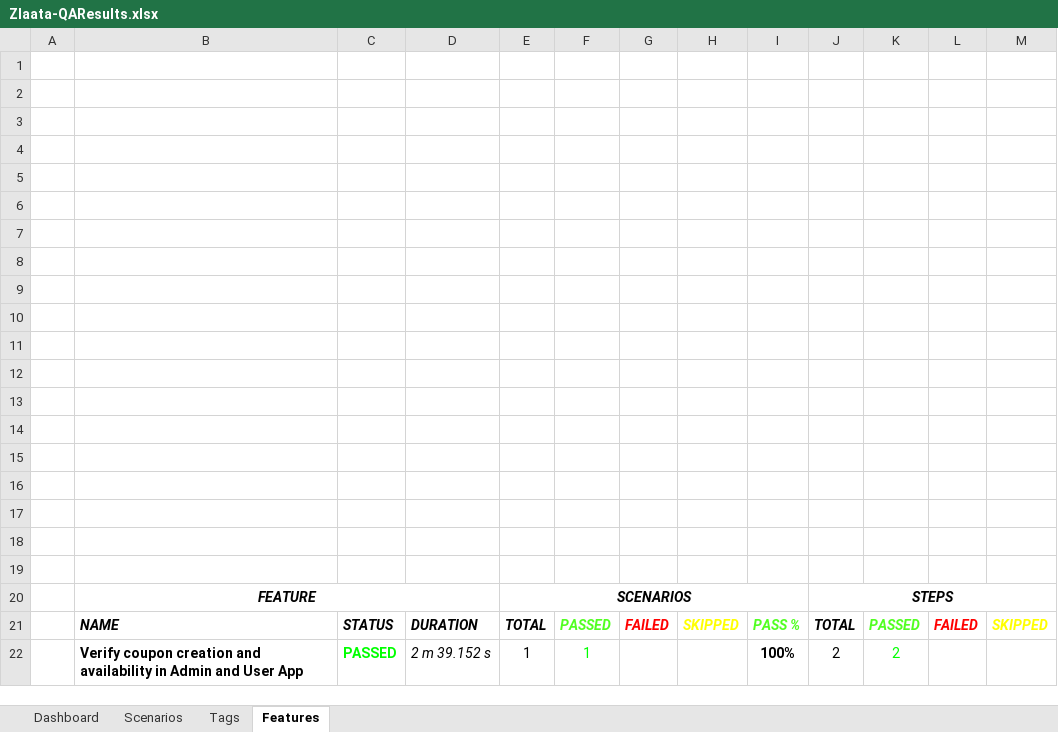
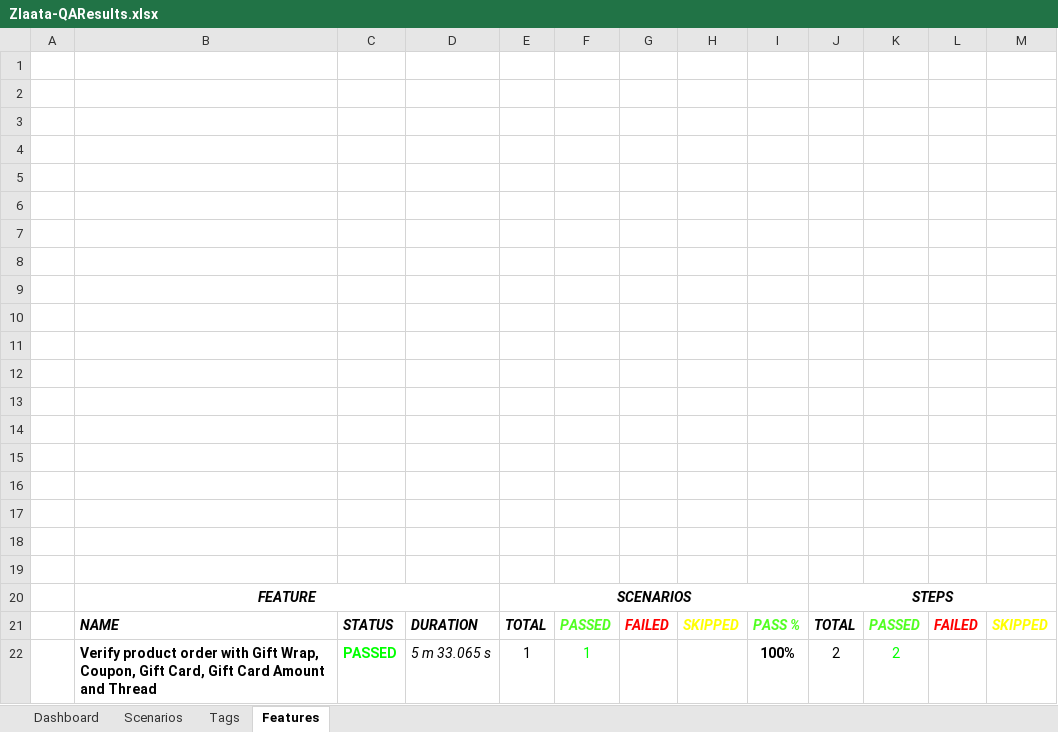
Before and after one commit to ZlaataAutomation/ZlaataQAserver, an Excel workbook: reports/Extent-Report/Zlaata-QAResults.xlsx, sheet Features, drawn as a sheet; values as stored, in another font and other column widths than the file's, no borders; charts and pictures not drawn; the diff names each change by its address in the sheet, - before the commit and + after, or states it on an @@ line.

```diff
--- a/reports/Extent-Report/Zlaata-QAResults.xlsx (sheet Features)
+++ b/reports/Extent-Report/Zlaata-QAResults.xlsx (sheet Features)
-B22: Verify coupon creation and availability in Admin and User App
+B22: Verify product order with Gift Wrap, Coupon, Gift Card, Gift Card Amount and Thread
-D22: 2 m 39.152 s
+D22: 5 m 33.065 s
```
Also changed, not shown: sheet Tags, sheet Scenarios, charts or pictures, 12 other files.
